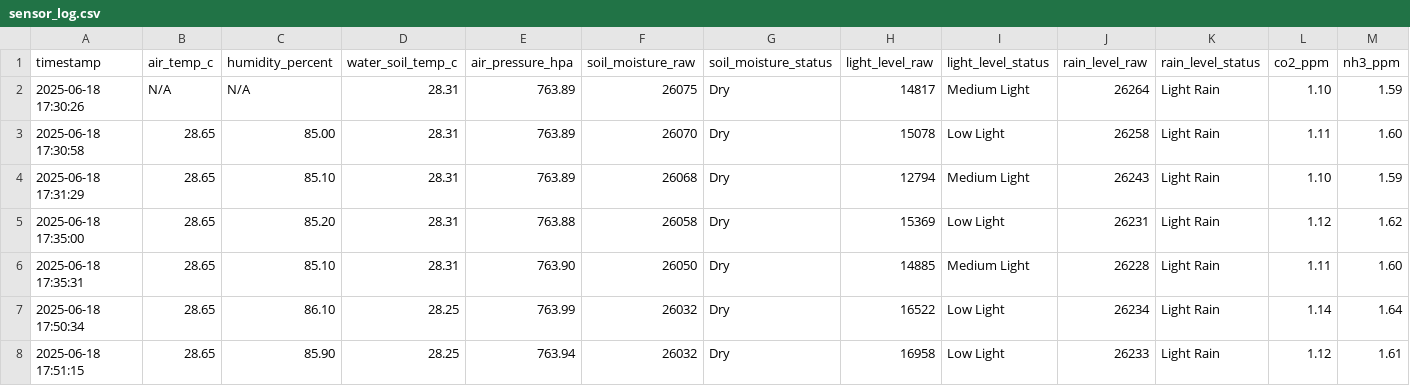
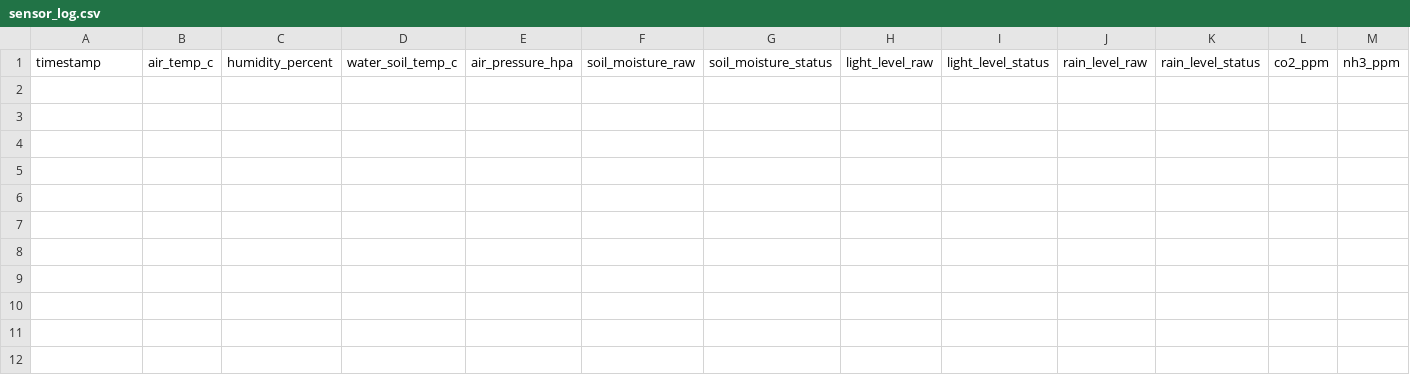
Before and after one commit to Ravinduflash/Smart-Agriculture-Business-Application-with-Multi-Crop-Support, a CSV file: sensor_log.csv, drawn as a sheet; only a part is shown; rows hold the shown columns only; the diff names each change by its address in the sheet, - before the commit and + after, or states it on an @@ line.

```diff
--- a/sensor_log.csv
+++ b/sensor_log.csv
-row 2: 2025-06-18 17:30:26 | N/A | N/A | 28.31 | 763.89 | 26075 | Dry | 14817 | Medium Light | 26264 | Light Rain | 1.10 | 1.59
-row 3: 2025-06-18 17:30:58 | 28.65 | 85.00 | 28.31 | 763.89 | 26070 | Dry | 15078 | Low Light | 26258 | Light Rain | 1.11 | 1.60
-row 4: 2025-06-18 17:31:29 | 28.65 | 85.10 | 28.31 | 763.89 | 26068 | Dry | 12794 | Medium Light | 26243 | Light Rain | 1.10 | 1.59
-row 5: 2025-06-18 17:35:00 | 28.65 | 85.20 | 28.31 | 763.88 | 26058 | Dry | 15369 | Low Light | 26231 | Light Rain | 1.12 | 1.62
-row 6: 2025-06-18 17:35:31 | 28.65 | 85.10 | 28.31 | 763.90 | 26050 | Dry | 14885 | Medium Light | 26228 | Light Rain | 1.11 | 1.60
-row 7: 2025-06-18 17:50:34 | 28.65 | 86.10 | 28.25 | 763.99 | 26032 | Dry | 16522 | Low Light | 26234 | Light Rain | 1.14 | 1.64
-row 8: 2025-06-18 17:51:15 | 28.65 | 85.90 | 28.25 | 763.94 | 26032 | Dry | 16958 | Low Light | 26233 | Light Rain | 1.12 | 1.61
```
Also changed, not shown: 1 other file.
